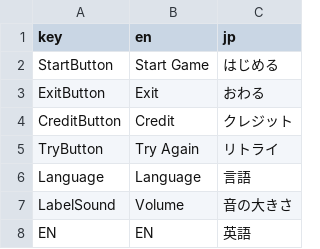
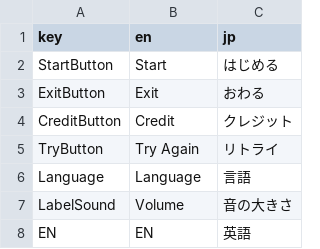
Before and after one commit to NxmNile/WhiskerTheDetective_GodotVersion, a CSV file: Translation.csv, drawn as a sheet; only a part is shown.

```diff
--- a/Translation.csv
+++ b/Translation.csv
@@ -1,3 +1,3 @@
 key,en,jp
-StartButton,Start Game,はじめる
+StartButton,Start,はじめる
 ExitButton,Exit,おわる
```
Also changed, not shown: 3 other files.
